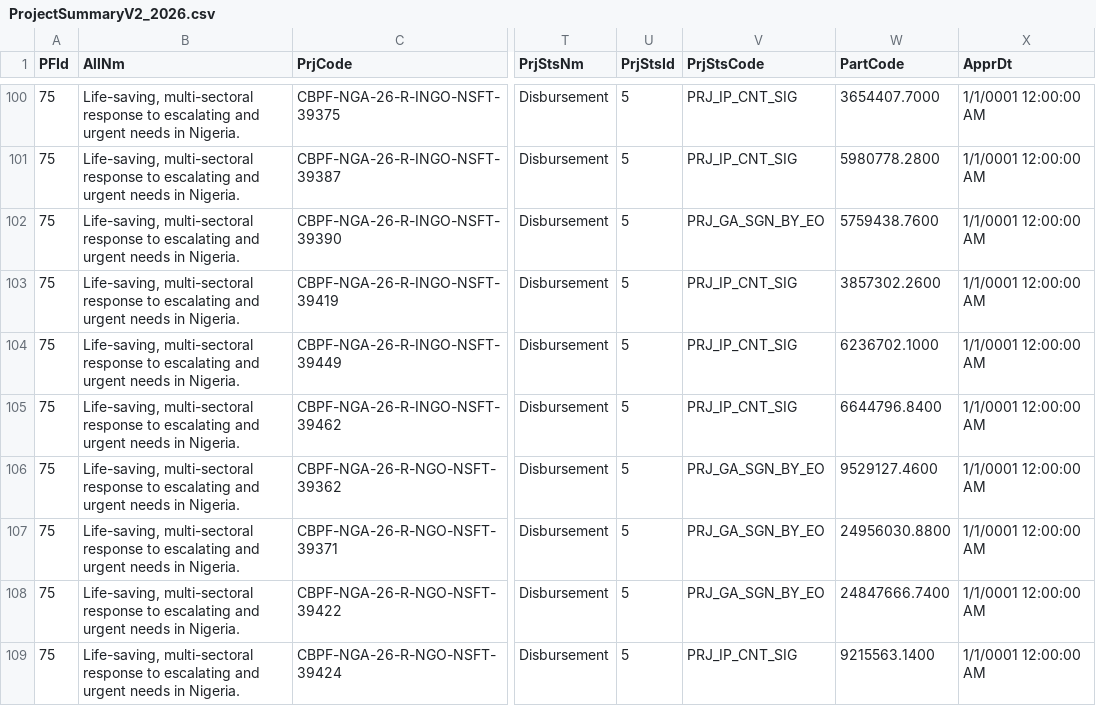
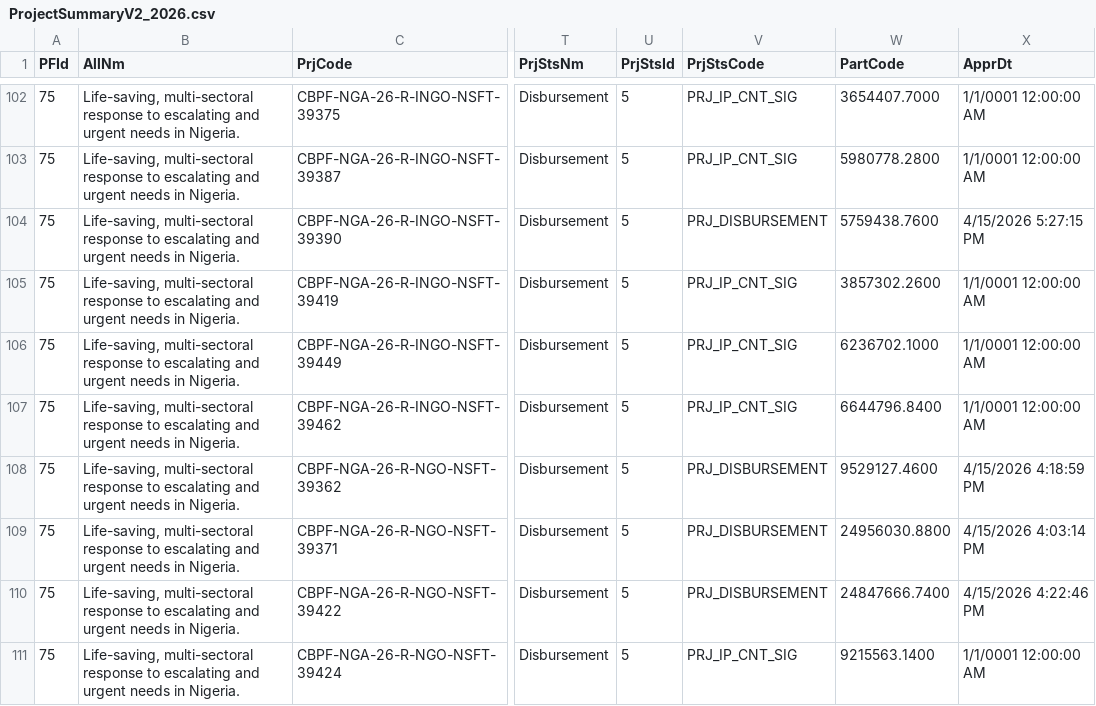
Before and after one commit to CBPFGMS/cbpfgms-data, a CSV file: utils/FT_allocations_overview_static/data/ProjectSummaryV2_2026.csv, drawn as a sheet; only a part is shown, gaps mark what is left out; addresses are those after the commit; the diff covers the shown part only; the diff names each change by its address in the sheet, - before the commit and + after, or states it on an @@ line.

```diff
--- a/utils/FT_allocations_overview_static/data/ProjectSummaryV2_2026.csv
+++ b/utils/FT_allocations_overview_static/data/ProjectSummaryV2_2026.csv
-V104 (PrjStsCode): PRJ_GA_SGN_BY_EO
+V104 (PrjStsCode): PRJ_DISBURSEMENT
-X104 (ApprDt): 1/1/0001 12:00:00 AM
+X104 (ApprDt): 4/15/2026 5:27:15 PM
-V108:V110 (PrjStsCode): PRJ_GA_SGN_BY_EO
+V108:V110 (PrjStsCode): PRJ_DISBURSEMENT
-X108 (ApprDt): 1/1/0001 12:00:00 AM
+X108 (ApprDt): 4/15/2026 4:18:59 PM
-X109 (ApprDt): 1/1/0001 12:00:00 AM
+X109 (ApprDt): 4/15/2026 4:03:14 PM
-X110 (ApprDt): 1/1/0001 12:00:00 AM
+X110 (ApprDt): 4/15/2026 4:22:46 PM
```
Also changed, not shown: 5 added rows and 67 edited cells elsewhere in this file, 2 other files.
